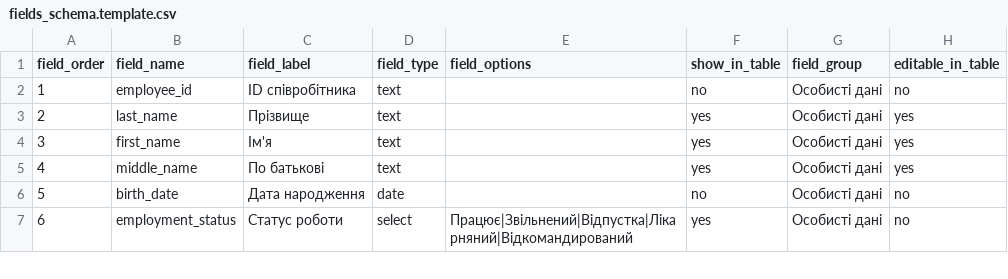
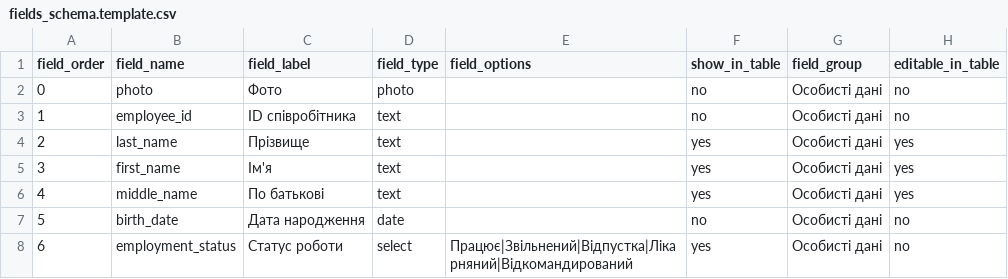
Before and after one commit to ur5fot/crm_manufactur, a CSV file: data/fields_schema.template.csv, drawn as a sheet; only a part is shown; the diff names each change by its address in the sheet, - before the commit and + after, or states it on an @@ line.

```diff
--- a/data/fields_schema.template.csv
+++ b/data/fields_schema.template.csv
+row 2: 0 | photo | Фото | photo |  | no | Особисті дані | no
```
Also changed, not shown: 8 other files.
